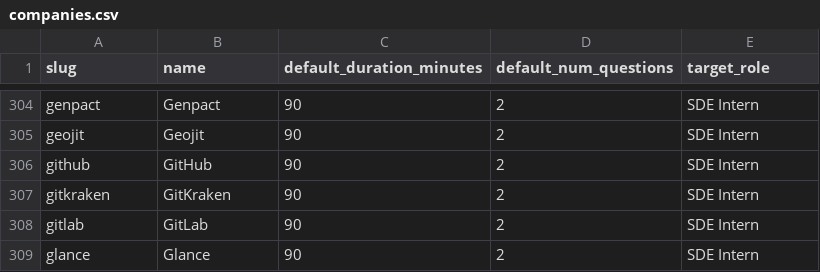
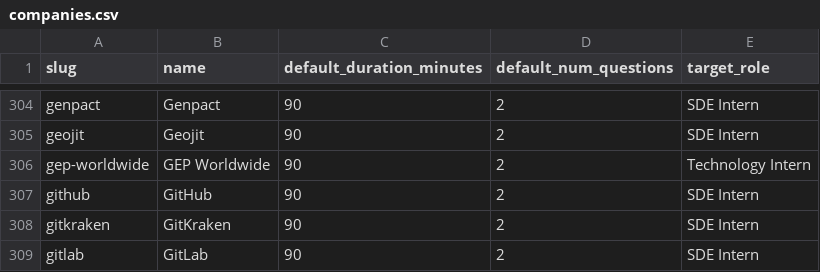
Before and after one commit to Ojas-Srivastava05/resume-optimiser, a CSV file: OA-Forge/data/companies.csv, drawn as a sheet; only a part is shown, gaps mark what is left out; the shorter side is filled out with more unchanged rows.

```diff
--- a/OA-Forge/data/companies.csv
+++ b/OA-Forge/data/companies.csv
@@ -305,2 +305,3 @@ genpact,Genpact,90,2,SDE Intern
 geojit,Geojit,90,2,SDE Intern
+gep-worldwide,GEP Worldwide,90,2,Technology Intern
 github,GitHub,90,2,SDE Intern
```
Also changed, not shown: OA-Forge/data/oa-source-leads.csv, 1 other file.
